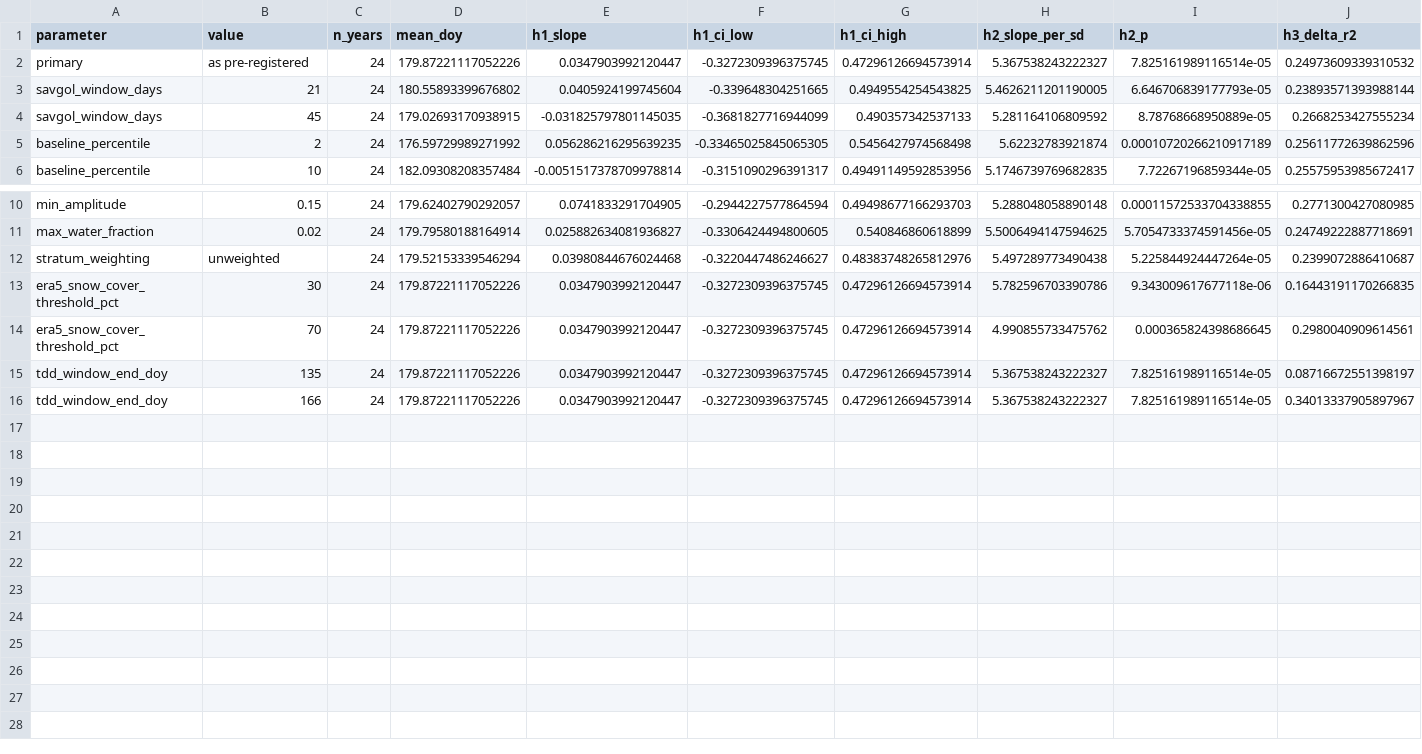
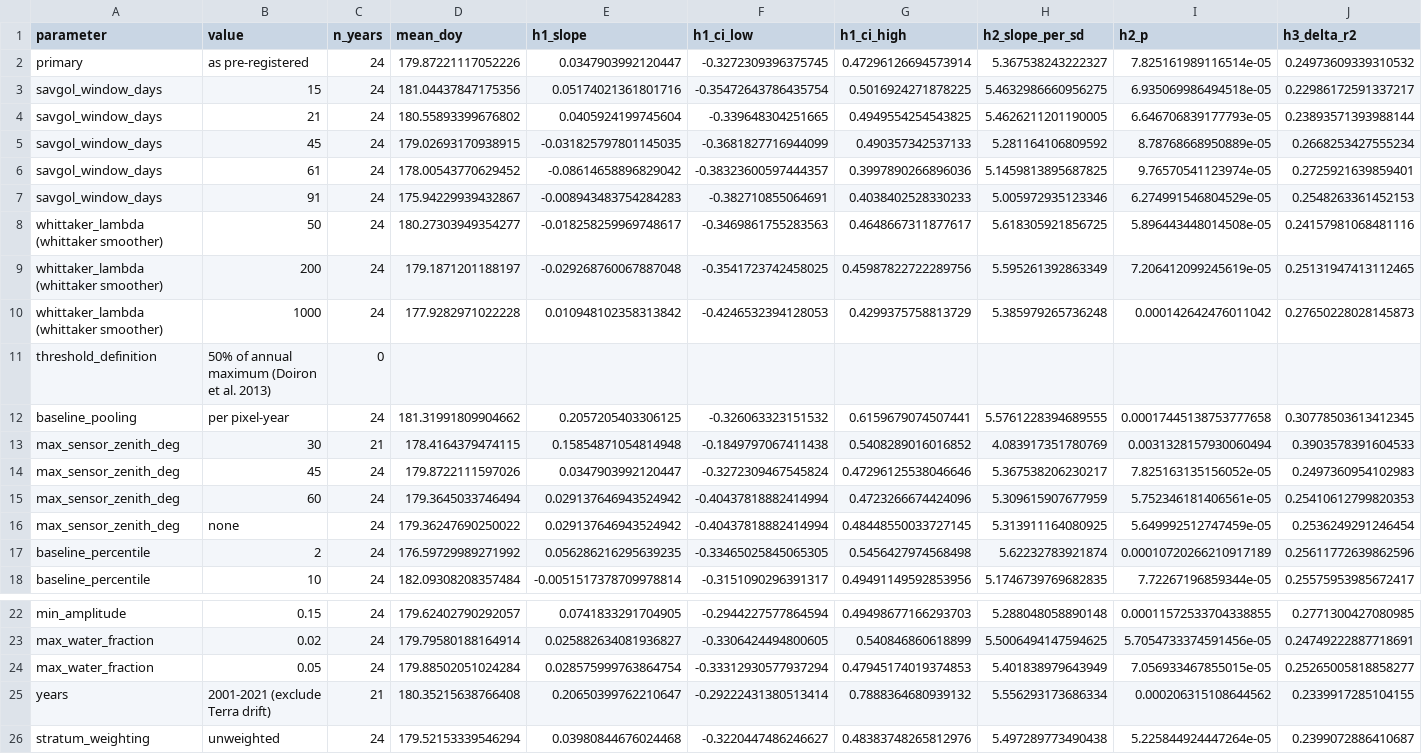
Before and after one commit to anniebritton/ISAMR-Research, a CSV file: results/tables/parameter_sensitivity.csv, drawn as a sheet; only a part is shown, gaps mark what is left out; the shorter side is filled out with more unchanged rows; rows hold the shown columns only; the diff names each change by its address in the sheet, - before the commit and + after, or states it on an @@ line.

```diff
--- a/results/tables/parameter_sensitivity.csv
+++ b/results/tables/parameter_sensitivity.csv
+row 3: savgol_window_days | 15 | 24 | 181.04437847175356 | 0.05174021361801716 | -0.35472643786435754 | 0.5016924271878225 | 5.4632986660956275 | 6.935069986494518e-05 | 0.22986172591337217
+row 6: savgol_window_days | 61 | 24 | 178.00543770629452 | -0.08614658896829042 | -0.38323600597444357 | 0.3997890266896036 | 5.1459813895687825 | 9.76570541123974e-05 | 0.2725921639859401
+row 7: savgol_window_days | 91 | 24 | 175.94229939432867 | -0.008943483754284283 | -0.382710855064691 | 0.4038402528330233 | 5.005972935123346 | 6.274991546804529e-05 | 0.2548263361452153
+row 8: whittaker_lambda (whittaker smoother) | 50 | 24 | 180.27303949354277 | -0.018258259969748617 | -0.3469861755283563 | 0.4648667311877617 | 5.618305921856725 | 5.896443448014508e-05 | 0.24157981068481116
+row 9: whittaker_lambda (whittaker smoother) | 200 | 24 | 179.1871201188197 | -0.029268760067887048 | -0.3541723742458025 | 0.45987822722289756 | 5.595261392863349 | 7.206412099245619e-05 | 0.25131947413112465
+row 10: whittaker_lambda (whittaker smoother) | 1000 | 24 | 177.9282971022228 | 0.010948102358313842 | -0.4246532394128053 | 0.4299375758813729 | 5.385979265736248 | 0.000142642476011042 | 0.27650228028145873
+row 11: threshold_definition | 50% of annual maximum (Doiron et al. 2013) | 0
+row 12: baseline_pooling | per pixel-year | 24 | 181.31991809904662 | 0.2057205403306125 | -0.326063323151532 | 0.6159679074507441 | 5.5761228394689555 | 0.00017445138753777658 | 0.30778503613412345
+row 13: max_sensor_zenith_deg | 30 | 21 | 178.4164379474115 | 0.15854871054814948 | -0.1849797067411438 | 0.5408289016016852 | 4.083917351780769 | 0.0031328157930060494 | 0.3903578391604533
+row 14: max_sensor_zenith_deg | 45 | 24 | 179.8722111597026 | 0.0347903992120447 | -0.3272309467545824 | 0.47296125538046646 | 5.367538206230217 | 7.825163135156052e-05 | 0.2497360954102983
+row 15: max_sensor_zenith_deg | 60 | 24 | 179.3645033746494 | 0.029137646943524942 | -0.40437818882414994 | 0.4723266674424096 | 5.309615907677959 | 5.752346181406561e-05 | 0.25410612799820353
+row 16: max_sensor_zenith_deg | none | 24 | 179.36247690250022 | 0.029137646943524942 | -0.40437818882414994 | 0.48448550033727145 | 5.313911164080925 | 5.649992512747459e-05 | 0.2536249291246454
+row 24: max_water_fraction | 0.05 | 24 | 179.88502051024284 | 0.028575999763864754 | -0.33312930577937294 | 0.47945174019374853 | 5.401838979643949 | 7.056933467855015e-05 | 0.25265005818858277
+row 25: years | 2001-2021 (exclude Terra drift) | 21 | 180.35215638766408 | 0.20650399762210647 | -0.29222431380513414 | 0.7888364680939132 | 5.556293173686334 | 0.000206315108644562 | 0.2339917285104155
```
Also changed, not shown: 9 other files.
